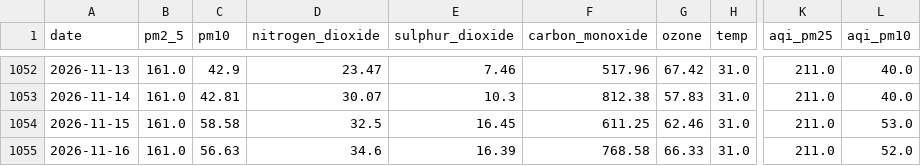
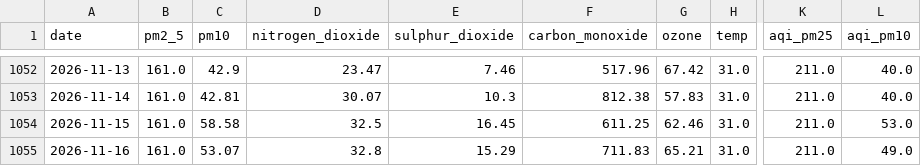
Before and after one commit to alisyedrafay/AQIPrediction_10Pearls_Cohort8, a CSV file: aqi_historical_data.csv, drawn as a sheet; only a part is shown, gaps mark what is left out; the diff names each change by its address in the sheet, - before the commit and + after, or states it on an @@ line.

```diff
--- a/aqi_historical_data.csv
+++ b/aqi_historical_data.csv
-C1055 (pm10): 56.63
+C1055 (pm10): 53.07
-D1055 (nitrogen_dioxide): 34.6
+D1055 (nitrogen_dioxide): 32.8
-E1055 (sulphur_dioxide): 16.39
+E1055 (sulphur_dioxide): 15.29
-F1055 (carbon_monoxide): 768.58
+F1055 (carbon_monoxide): 711.83
-G1055 (ozone): 66.33
+G1055 (ozone): 65.21
-L1055 (aqi_pm10): 52.0
+L1055 (aqi_pm10): 49.0
```
